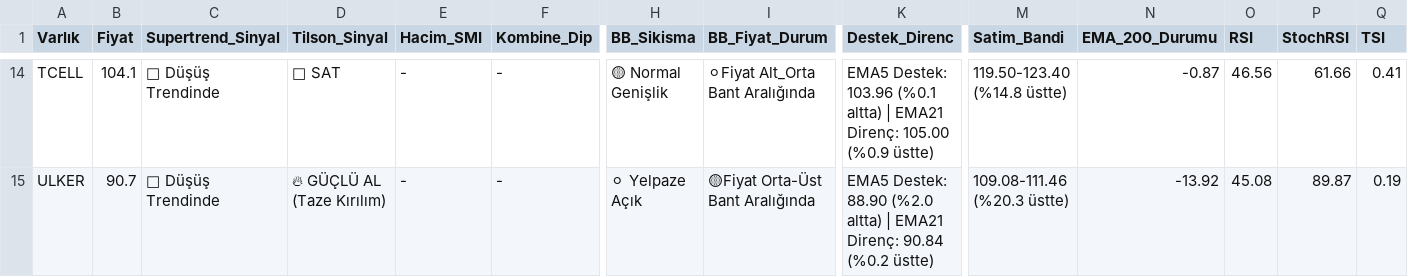
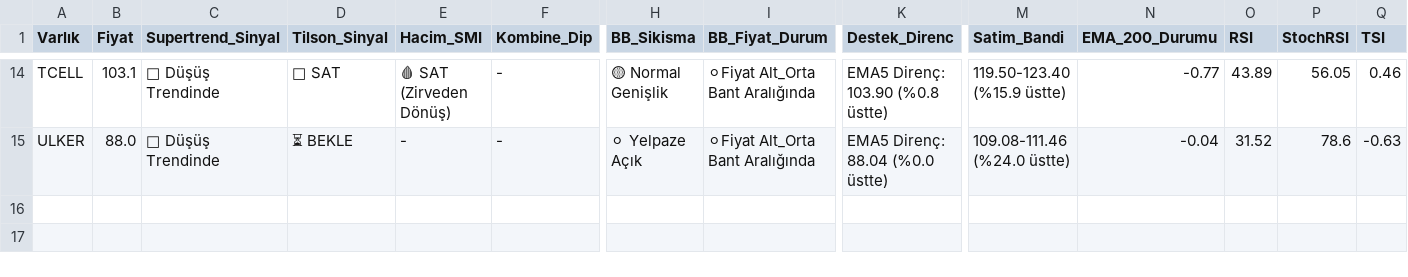
Before and after one commit to Enesaksan/financial_analysis, a CSV file: raporlar/BIST FAVORILER_Daily_latest.csv, drawn as a sheet; only a part is shown, gaps mark what is left out; the diff covers the shown part only; the diff names each change by its address in the sheet, - before the commit and + after, or states it on an @@ line.

```diff
--- a/raporlar/BIST FAVORILER_Daily_latest.csv
+++ b/raporlar/BIST FAVORILER_Daily_latest.csv
-B14 (Fiyat): 104.1
+B14 (Fiyat): 103.1
-E14 (Hacim_SMI): -
+E14 (Hacim_SMI): 🩸 SAT (Zirveden Dönüş)
-K14 (Destek_Direnc): EMA5 Destek: 103.96 (%0.1 altta) | EMA21 Direnç: 105.00 (%0.9 üstte)
+K14 (Destek_Direnc): EMA5 Direnç: 103.90 (%0.8 üstte)
-M14 (Satim_Bandi): 119.50-123.40 (%14.8 üstte)
+M14 (Satim_Bandi): 119.50-123.40 (%15.9 üstte)
-N14 (EMA_200_Durumu): -0.87
+N14 (EMA_200_Durumu): -0.77
-O14 (RSI): 46.56
+O14 (RSI): 43.89
-P14 (StochRSI): 61.66
+P14 (StochRSI): 56.05
-Q14 (TSI): 0.41
+Q14 (TSI): 0.46
-B15 (Fiyat): 90.7
+B15 (Fiyat): 88.0
-D15 (Tilson_Sinyal): 🔥 GÜÇLÜ AL (Taze Kırılım)
+D15 (Tilson_Sinyal): ⏳ BEKLE
-I15 (BB_Fiyat_Durum): 🟡Fiyat Orta-Üst Bant Aralığında
+I15 (BB_Fiyat_Durum): ⚪Fiyat Alt_Orta Bant Aralığında
-K15 (Destek_Direnc): EMA5 Destek: 88.90 (%2.0 altta) | EMA21 Direnç: 90.84 (%0.2 üstte)
+K15 (Destek_Direnc): EMA5 Direnç: 88.04 (%0.0 üstte)
-M15 (Satim_Bandi): 109.08-111.46 (%20.3 üstte)
+M15 (Satim_Bandi): 109.08-111.46 (%24.0 üstte)
-N15 (EMA_200_Durumu): -13.92
+N15 (EMA_200_Durumu): -0.04
-O15 (RSI): 45.08
+O15 (RSI): 31.52
-P15 (StochRSI): 89.87
+P15 (StochRSI): 78.6
-Q15 (TSI): 0.19
+Q15 (TSI): -0.63
```
Also changed, not shown: 108 edited cells elsewhere in this file, raporlar/ABD_Daily_latest.csv, raporlar/BIST_BIST_TUM_Daily_latest.csv, 9 other files.
